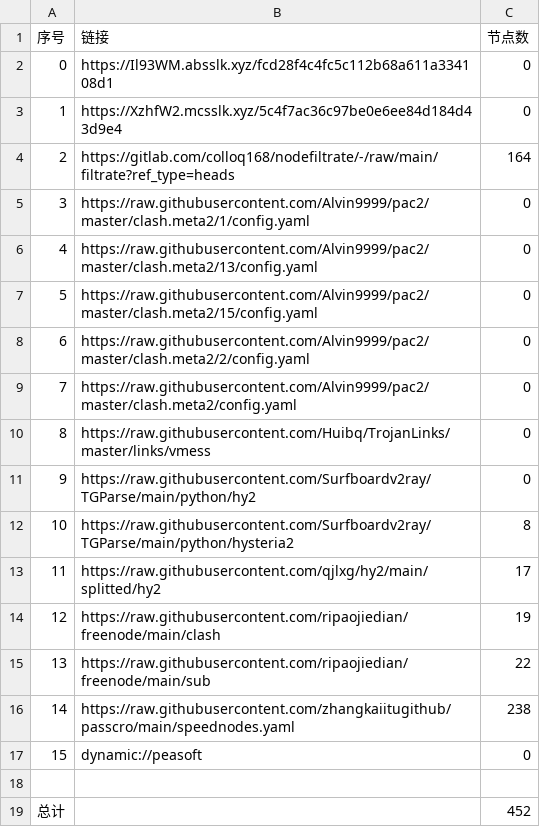
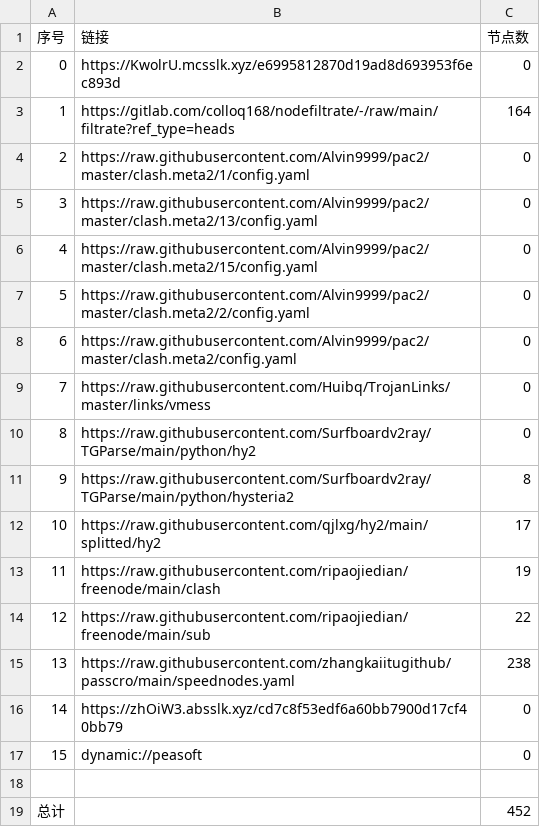
Before and after one commit to akflytiger/AutoMergePublicNodes, a CSV file: list_result.csv, drawn as a sheet; removed rows and columns are numbered as before the commit, all else as after; the diff names each change by its address in the sheet, - before the commit and + after, or states it on an @@ line.

```diff
--- a/list_result.csv
+++ b/list_result.csv
-row 2: 0 | https://Il93WM.absslk.xyz/fcd28f4c4fc5c112b68a611a334108d1 | 0
@@ column A (序号) renumbered between rows 2 and 15 @@
-B2 (链接): https://XzhfW2.mcsslk.xyz/5c4f7ac36c97be0e6ee84d184d43d9e4
+B2 (链接): https://KwolrU.mcsslk.xyz/e6995812870d19ad8d693953f6ec893d
+row 16: 14 | https://zhOiW3.absslk.xyz/cd7c8f53edf6a60bb7900d17cf40bb79 | 0
```
Also changed, not shown: 27 other files.
